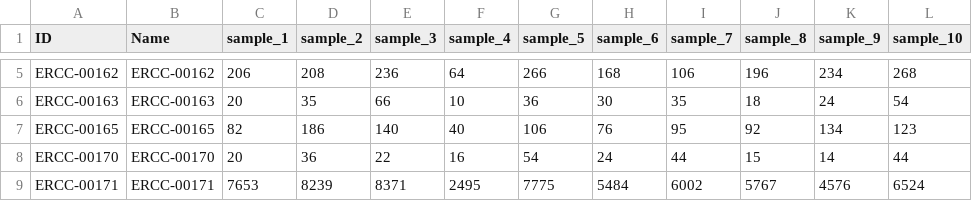
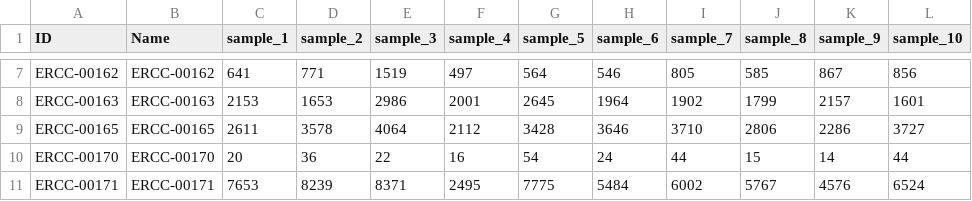
Before and after one commit to whitef19/diff-exp, a TSV file: examples/reads.tsv, drawn as a sheet; only a part is shown, gaps mark what is left out; addresses are those after the commit; the diff covers the shown part only; the diff names each change by its address in the sheet, - before the commit and + after, or states it on an @@ line.

Commit message:
Update examples/reads.tsv

```diff
--- a/examples/reads.tsv
+++ b/examples/reads.tsv
-C7 (sample_1): 206
+C7 (sample_1): 641
-D7 (sample_2): 208
+D7 (sample_2): 771
-E7 (sample_3): 236
+E7 (sample_3): 1519
-F7 (sample_4): 64
+F7 (sample_4): 497
-G7 (sample_5): 266
+G7 (sample_5): 564
-H7 (sample_6): 168
+H7 (sample_6): 546
-I7 (sample_7): 106
+I7 (sample_7): 805
-J7 (sample_8): 196
+J7 (sample_8): 585
-K7 (sample_9): 234
+K7 (sample_9): 867
-L7 (sample_10): 268
+L7 (sample_10): 856
-C8 (sample_1): 20
+C8 (sample_1): 2153
-D8 (sample_2): 35
+D8 (sample_2): 1653
-E8 (sample_3): 66
+E8 (sample_3): 2986
-F8 (sample_4): 10
+F8 (sample_4): 2001
-G8 (sample_5): 36
+G8 (sample_5): 2645
-H8 (sample_6): 30
+H8 (sample_6): 1964
-I8 (sample_7): 35
+I8 (sample_7): 1902
-J8 (sample_8): 18
+J8 (sample_8): 1799
-K8 (sample_9): 24
+K8 (sample_9): 2157
-L8 (sample_10): 54
+L8 (sample_10): 1601
-C9 (sample_1): 82
+C9 (sample_1): 2611
-D9 (sample_2): 186
+D9 (sample_2): 3578
-E9 (sample_3): 140
+E9 (sample_3): 4064
-F9 (sample_4): 40
+F9 (sample_4): 2112
-G9 (sample_5): 106
+G9 (sample_5): 3428
-H9 (sample_6): 76
+H9 (sample_6): 3646
-I9 (sample_7): 95
+I9 (sample_7): 3710
-J9 (sample_8): 92
+J9 (sample_8): 2806
-K9 (sample_9): 134
+K9 (sample_9): 2286
-L9 (sample_10): 123
+L9 (sample_10): 3727
```
Also changed, not shown: 2 added rows and 30 edited cells elsewhere in this file.
